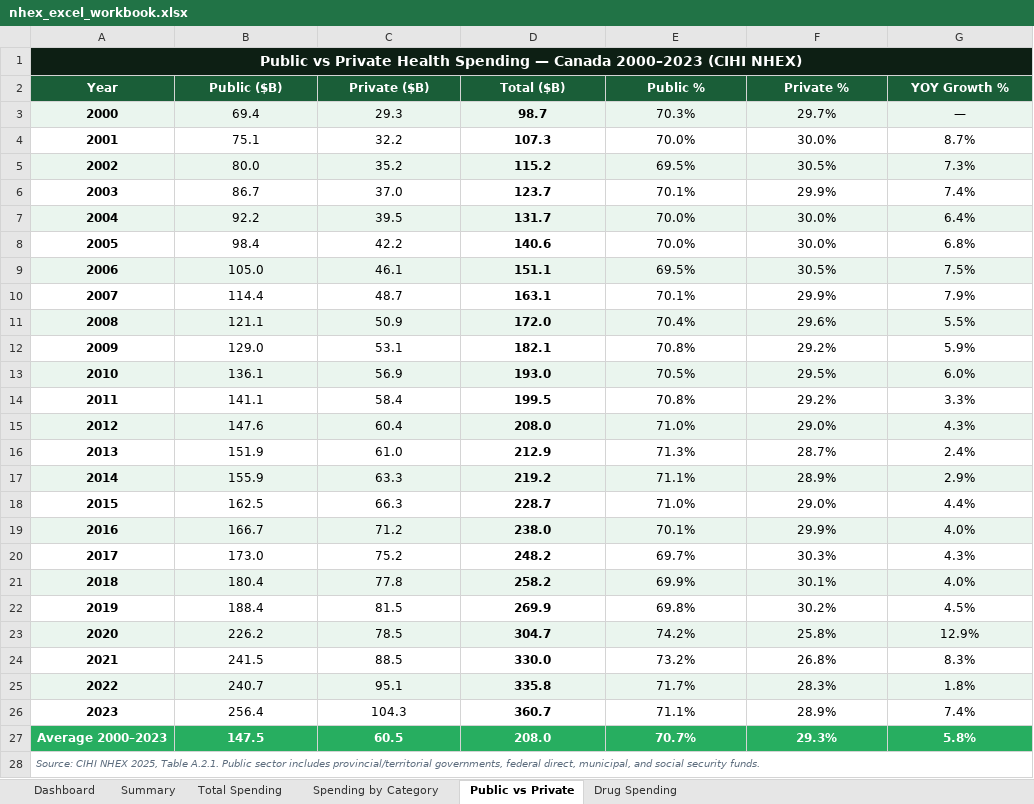
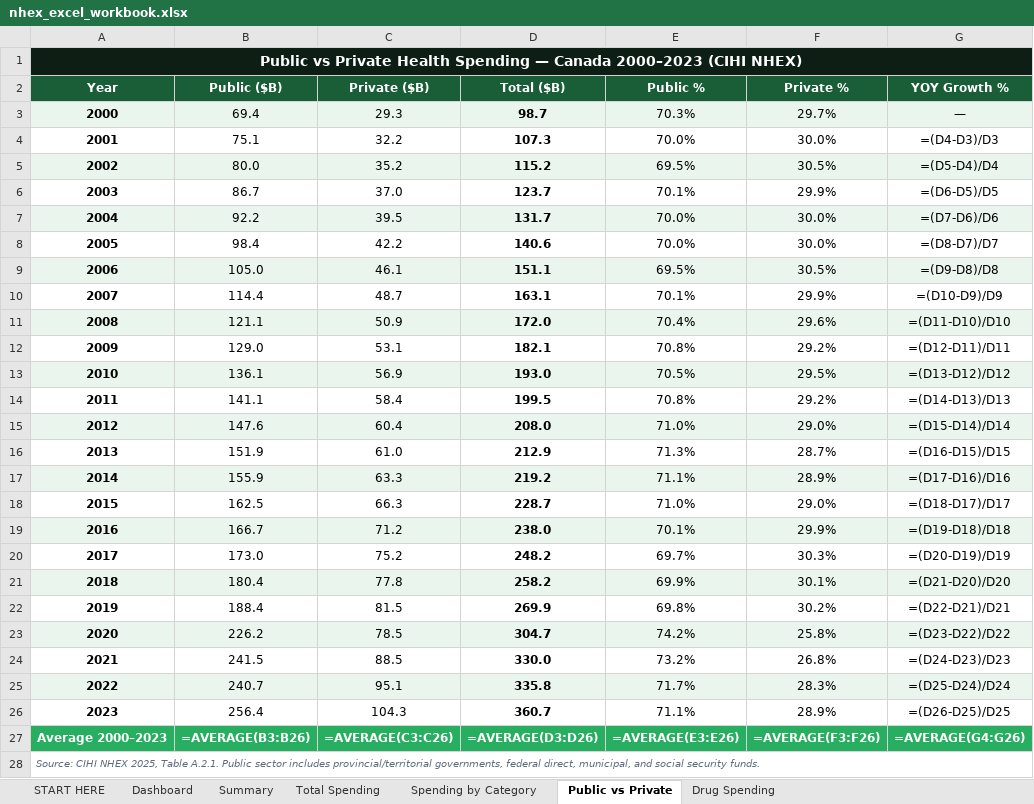
Before and after one commit to Famiyke/health-expenditure-canada, an Excel workbook: nhex_excel_workbook.xlsx, sheet Public vs Private, drawn as a sheet; values as stored, in another font and other column widths than the file's, no borders; formulas without a stored value are shown as written; the diff names each change by its address in the sheet, - before the commit and + after, or states it on an @@ line.

```diff
--- a/nhex_excel_workbook.xlsx (sheet Public vs Private)
+++ b/nhex_excel_workbook.xlsx (sheet Public vs Private)
+sheet tab: START HERE
-B1:G1 fill: #0D1F14
+B1:G1 fill: none
-G4 (YOY Growth %): 8.7%
+G4 (YOY Growth %): =(D4-D3)/D3
-G5 (YOY Growth %): 7.3%
+G5 (YOY Growth %): =(D5-D4)/D4
-G6 (YOY Growth %): 7.4%
+G6 (YOY Growth %): =(D6-D5)/D5
-G7 (YOY Growth %): 6.4%
+G7 (YOY Growth %): =(D7-D6)/D6
-G8 (YOY Growth %): 6.8%
+G8 (YOY Growth %): =(D8-D7)/D7
-G9 (YOY Growth %): 7.5%
+G9 (YOY Growth %): =(D9-D8)/D8
-G10 (YOY Growth %): 7.9%
+G10 (YOY Growth %): =(D10-D9)/D9
-G11 (YOY Growth %): 5.5%
+G11 (YOY Growth %): =(D11-D10)/D10
-G12 (YOY Growth %): 5.9%
+G12 (YOY Growth %): =(D12-D11)/D11
-G13 (YOY Growth %): 6.0%
+G13 (YOY Growth %): =(D13-D12)/D12
-G14 (YOY Growth %): 3.3%
+G14 (YOY Growth %): =(D14-D13)/D13
-G15 (YOY Growth %): 4.3%
+G15 (YOY Growth %): =(D15-D14)/D14
-G16 (YOY Growth %): 2.4%
+G16 (YOY Growth %): =(D16-D15)/D15
-G17 (YOY Growth %): 2.9%
+G17 (YOY Growth %): =(D17-D16)/D16
-G18 (YOY Growth %): 4.4%
+G18 (YOY Growth %): =(D18-D17)/D17
-G19 (YOY Growth %): 4.0%
+G19 (YOY Growth %): =(D19-D18)/D18
-G20 (YOY Growth %): 4.3%
+G20 (YOY Growth %): =(D20-D19)/D19
-G21 (YOY Growth %): 4.0%
+G21 (YOY Growth %): =(D21-D20)/D20
-G22 (YOY Growth %): 4.5%
+G22 (YOY Growth %): =(D22-D21)/D21
-G23 (YOY Growth %): 12.9%
+G23 (YOY Growth %): =(D23-D22)/D22
-G24 (YOY Growth %): 8.3%
+G24 (YOY Growth %): =(D24-D23)/D23
-G25 (YOY Growth %): 1.8%
+G25 (YOY Growth %): =(D25-D24)/D24
-G26 (YOY Growth %): 7.4%
+G26 (YOY Growth %): =(D26-D25)/D25
-B27 (Public ($B)): 147.5
+B27 (Public ($B)): =AVERAGE(B3:B26)
-C27 (Private ($B)): 60.5
+C27 (Private ($B)): =AVERAGE(C3:C26)
-D27 (Total ($B)): 208.0
+D27 (Total ($B)): =AVERAGE(D3:D26)
-E27 (Public %): 70.7%
+E27 (Public %): =AVERAGE(E3:E26)
-F27 (Private %): 29.3%
+F27 (Private %): =AVERAGE(F3:F26)
-G27 (YOY Growth %): 5.8%
+G27 (YOY Growth %): =AVERAGE(G4:G26)
```
Also changed, not shown: sheet Spending by Category, sheet Drug Spending, sheet Total Spending, sheet Summary, charts or pictures.
